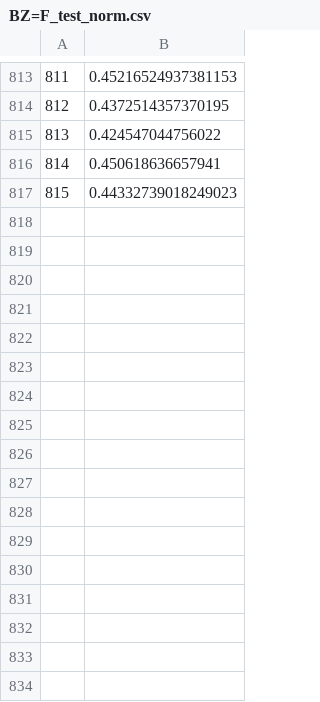
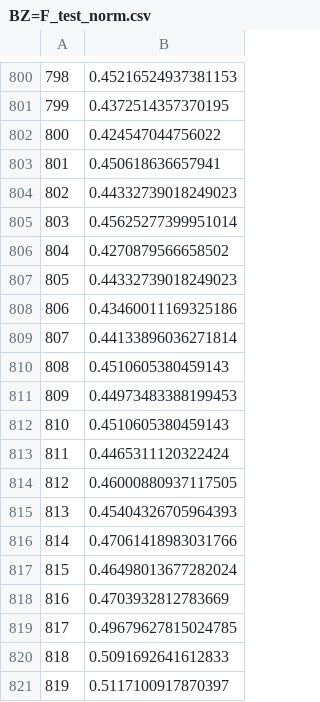
Before and after one commit to Degik/Project-BCCE, a CSV file: datasets/BZ=F_test_norm.csv, drawn as a sheet; only a part is shown, gaps mark what is left out; the diff covers the shown part only; the diff names each change by its address in the sheet, - before the commit and + after, or states it on an @@ line.

```diff
--- a/datasets/BZ=F_test_norm.csv
+++ b/datasets/BZ=F_test_norm.csv
@@ column A renumbered between rows 2 and 804 @@
+row 805: 803 | 0.45625277399951014
+row 806: 804 | 0.4270879566658502
+row 807: 805 | 0.44332739018249023
+row 808: 806 | 0.43460011169325186
+row 809: 807 | 0.44133896036271814
+row 810: 808 | 0.4510605380459143
+row 811: 809 | 0.44973483388199453
+row 812: 810 | 0.4510605380459143
+row 813: 811 | 0.4465311120322424
+row 814: 812 | 0.46000880937117505
+row 815: 813 | 0.45404326705964393
+row 816: 814 | 0.47061418983031766
+row 817: 815 | 0.46498013677282024
+row 818: 816 | 0.4703932812783669
+row 819: 817 | 0.49679627815024785
+row 820: 818 | 0.5091692641612833
+row 821: 819 | 0.5117100917870397
```
Also changed, not shown: 13 removed rows elsewhere in this file, datasets/BZ=F_test.csv, datasets/BZ=F_train.csv, 7 other files.
